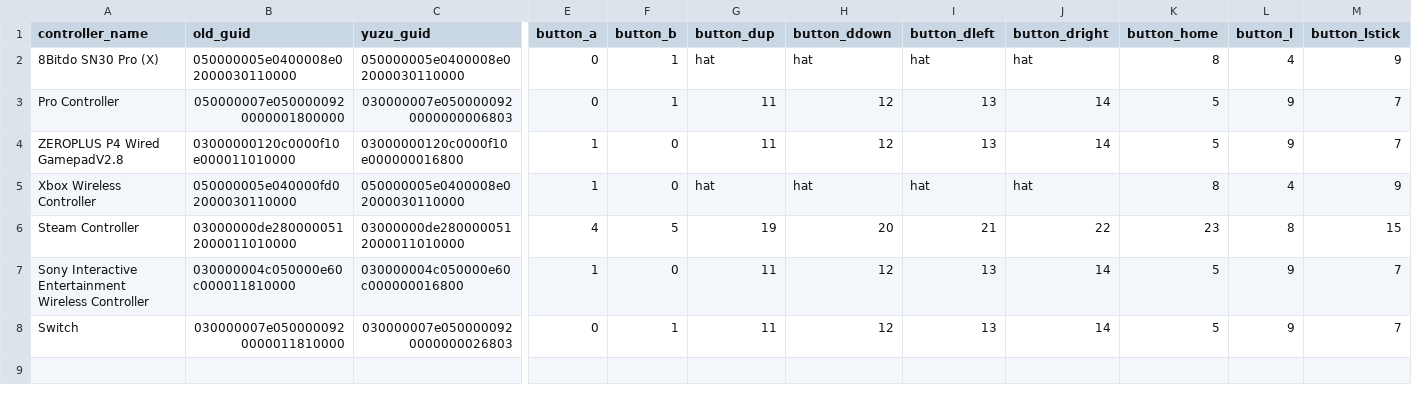
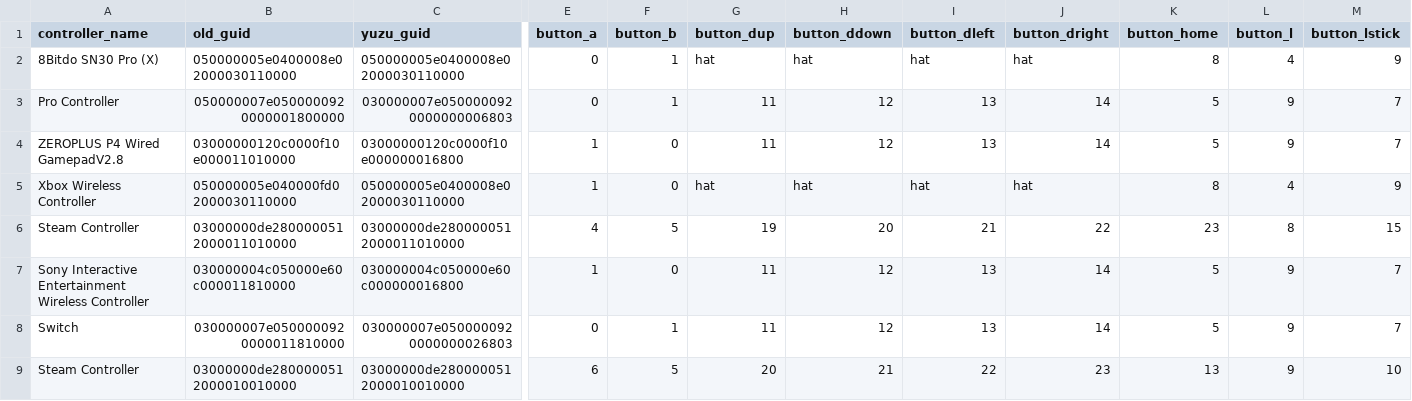
Before and after one commit to ordovice/batocera-switch, a CSV file: system/switch/configgen/mapping.csv, drawn as a sheet; only a part is shown, gaps mark what is left out; rows hold the shown columns only; the diff names each change by its address in the sheet, - before the commit and + after, or states it on an @@ line.

Commit message:
Steam Controller
Steam Controller Cleanup

```diff
--- a/system/switch/configgen/mapping.csv
+++ b/system/switch/configgen/mapping.csv
+row 9: Steam Controller | 03000000de2800000512000010010000 | 03000000de2800000512000010010000 | 6 | 5 | 20 | 21 | 22 | 23 | 13 | 9 | 10
```
Also changed, not shown: 1 other file.
